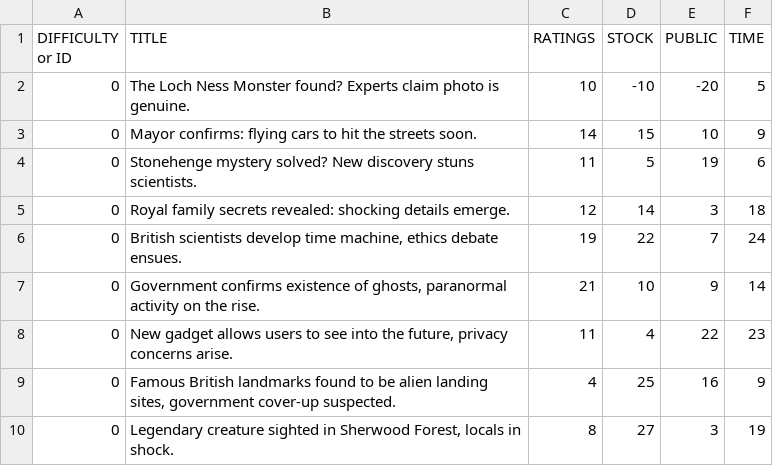
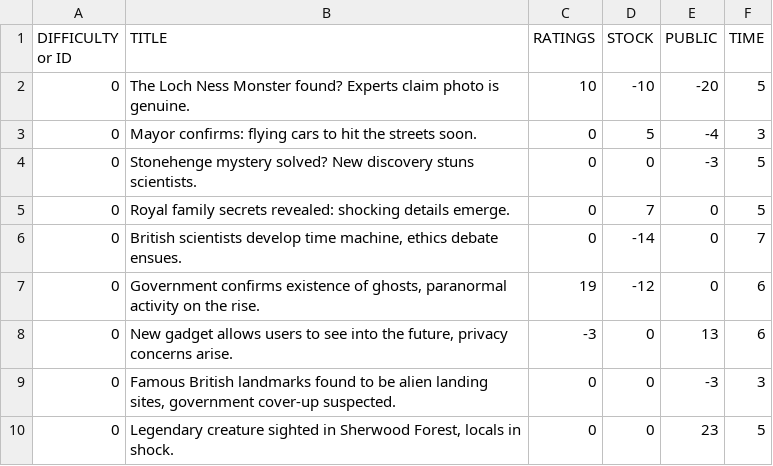
Before and after one commit to ZeAntwan/LD53, a CSV file: resources/headlines/headlines.csv, drawn as a sheet; only a part is shown; the diff covers the shown part only.

```diff
--- a/resources/headlines/headlines.csv
+++ b/resources/headlines/headlines.csv
@@ -2,9 +2,9 @@ DIFFICULTY or ID,TITLE,RATINGS,STOCK,PUBLIC,TIME
 0,The Loch Ness Monster found? Experts claim photo is genuine.,10,-10,-20,5
-0,Mayor confirms: flying cars to hit the streets soon.,14,15,10,9
-0,Stonehenge mystery solved? New discovery stuns scientists.,11,5,19,6
-0,Royal family secrets revealed: shocking details emerge.,12,14,3,18
-0,"British scientists develop time machine, ethics debate ensues.",19,22,7,24
-0,"Government confirms existence of ghosts, paranormal activity on the rise.",21,10,9,14
-0,"New gadget allows users to see into the future, privacy concerns arise.",11,4,22,23
-0,"Famous British landmarks found to be alien landing sites, government cover-up suspected.",4,25,16,9
-0,"Legendary creature sighted in Sherwood Forest, locals in shock.",8,27,3,19
+0,Mayor confirms: flying cars to hit the streets soon.,0,5,-4,3
+0,Stonehenge mystery solved? New discovery stuns scientists.,0,0,-3,5
+0,Royal family secrets revealed: shocking details emerge.,0,7,0,5
+0,"British scientists develop time machine, ethics debate ensues.",0,-14,0,7
+0,"Government confirms existence of ghosts, paranormal activity on the rise.",19,-12,0,6
+0,"New gadget allows users to see into the future, privacy concerns arise.",-3,0,13,6
+0,"Famous British landmarks found to be alien landing sites, government cover-up suspected.",0,0,-3,3
+0,"Legendary creature sighted in Sherwood Forest, locals in shock.",0,0,23,5
```
Also changed, not shown: 122 edited cells elsewhere in this file, 13 other files.
